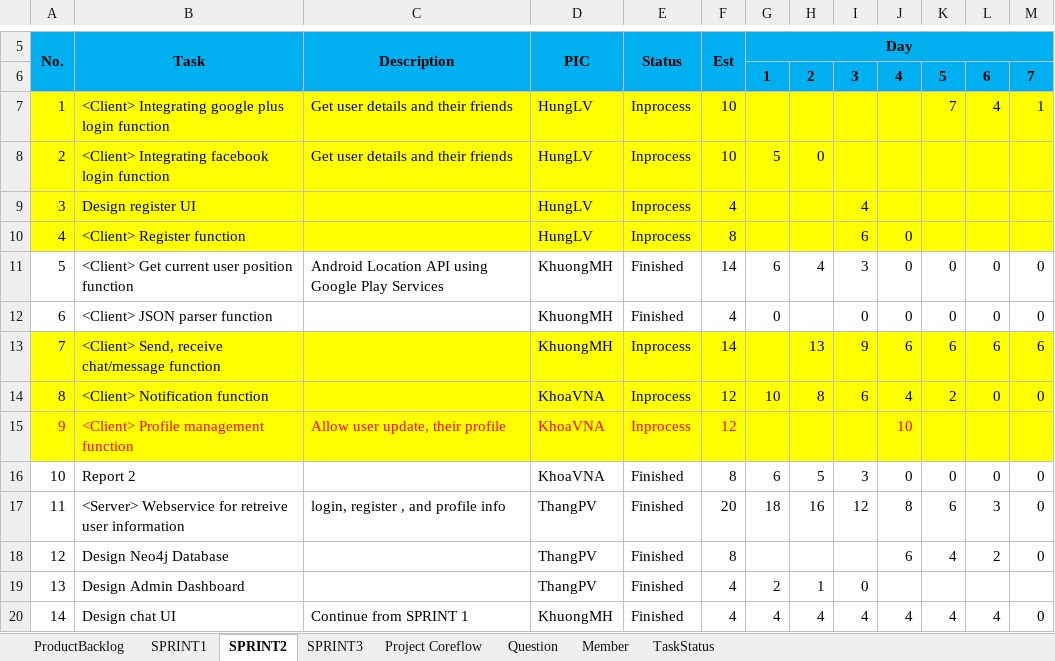
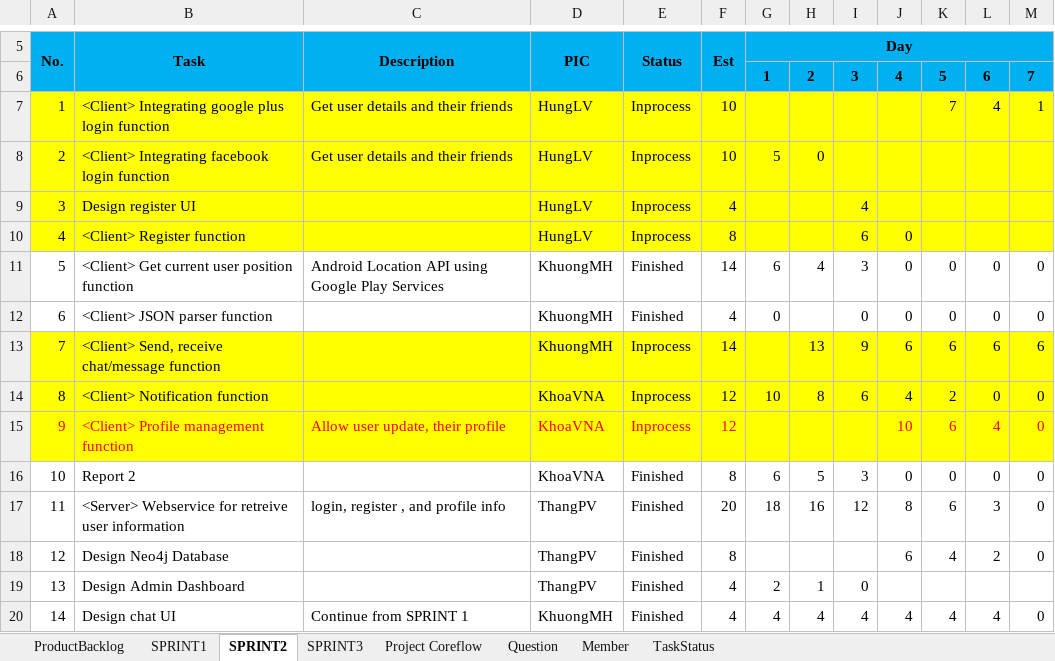
Before and after one commit to CPTeam12/MDA-Document, an Excel workbook: BackLog.xlsx, sheet SPRINT2, drawn as a sheet; only a part is shown, gaps mark what is left out; values as stored, in another font and other column widths than the file's, no borders; charts and pictures not drawn; the diff names each change by its address in the sheet, - before the commit and + after, or states it on an @@ line.

Commit message:
Update Backlog

```diff
--- a/BackLog.xlsx (sheet SPRINT2)
+++ b/BackLog.xlsx (sheet SPRINT2)
-K15: (empty)
+K15: 6
-L15: (empty)
+L15: 4
-M15: (empty)
+M15: 0
```
Also changed, not shown: charts or pictures.
